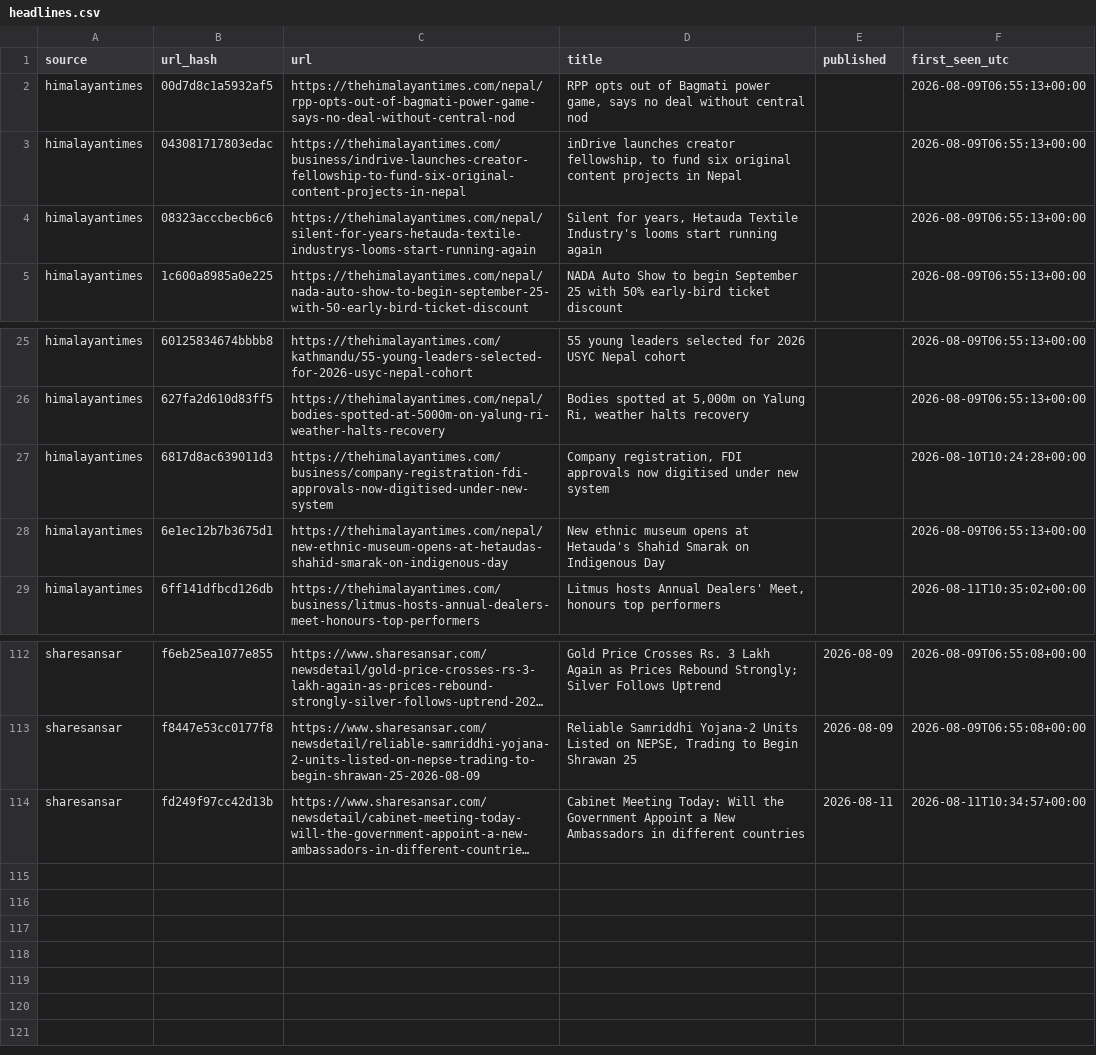
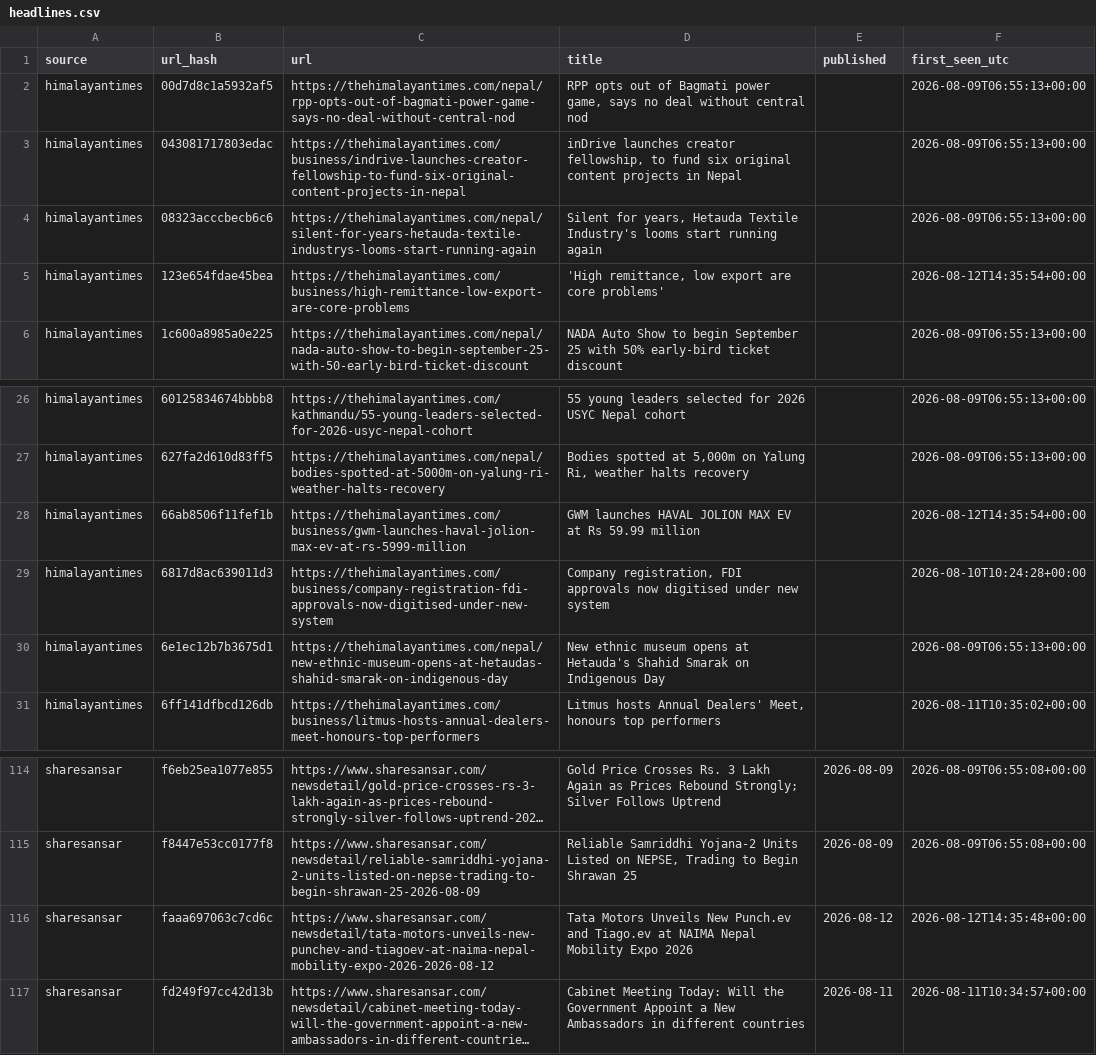
Before and after one commit to Aabaran7/nepse-forecast, a CSV file: data-mirror/news/headlines.csv, drawn as a sheet; only a part is shown, gaps mark what is left out; long unchanged cells end in …; the diff names each change by its address in the sheet, - before the commit and + after, or states it on an @@ line.

Commit message:
data: 2026-08-12 archive + predictions

```diff
--- a/data-mirror/news/headlines.csv
+++ b/data-mirror/news/headlines.csv
+row 5: himalayantimes | 123e654fdae45bea | https://thehimalayantimes.com/business/high-remittance-low-export-are-core-problems | 'High remittance, low export are core problems' |  | 2026-08-12T14:35:54+00:00
+row 28: himalayantimes | 66ab8506f11fef1b | https://thehimalayantimes.com/business/gwm-launches-haval-jolion-max-ev-at-rs-5999-million | GWM launches HAVAL JOLION MAX EV at Rs 59.99 million |  | 2026-08-12T14:35:54+00:00
+row 116: sharesansar | faaa697063c7cd6c | https://www.sharesansar.com/newsdetail/tata-motors-unveils-new-punchev-and-tiagoev-at-naima-nepal-mobility-expo-2026-2026-08-12 | Tata Motors Unveils New Punch.ev and Tiago.ev at NAIMA Nepal Mobility Expo 2026 | 2026-08-12 | 2026-08-12T14:35:48+00:00
```
Also changed, not shown: data-mirror/archive/_manifest.csv, data-mirror/news/_manifest.csv, 3 other files.
